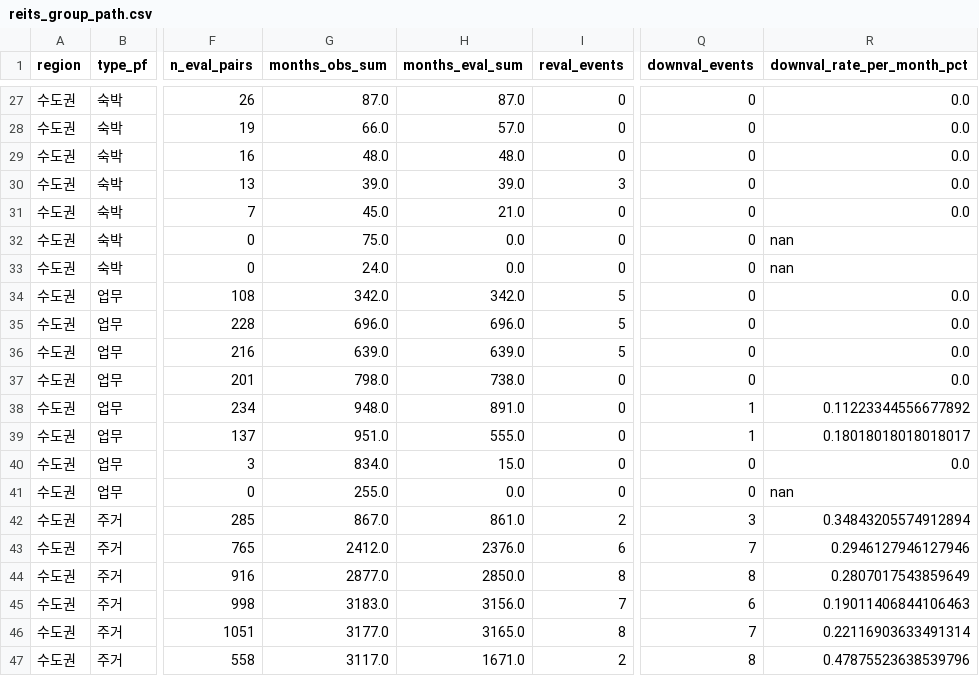
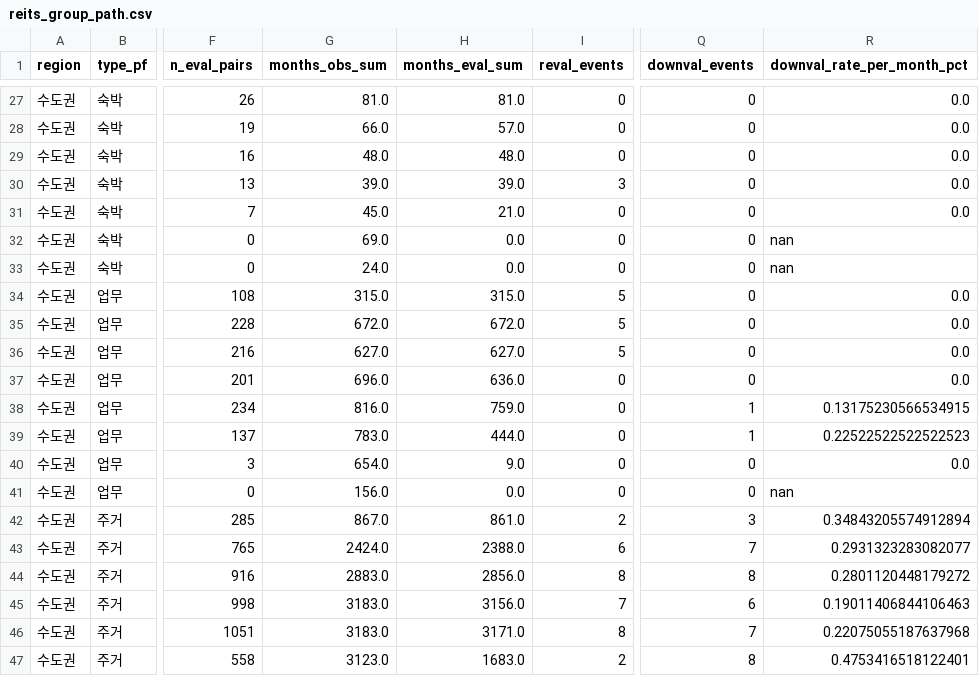
Before and after one commit to OntologyForCapital/pf-aftercare-dashboard, a CSV file: data/location/reits_group_path.csv, drawn as a sheet; only a part is shown, gaps mark what is left out; the diff covers the shown part only; the diff names each change by its address in the sheet, - before the commit and + after, or states it on an @@ line.

```diff
--- a/data/location/reits_group_path.csv
+++ b/data/location/reits_group_path.csv
-G27 (months_obs_sum): 87.0
+G27 (months_obs_sum): 81.0
-H27 (months_eval_sum): 87.0
+H27 (months_eval_sum): 81.0
-G32 (months_obs_sum): 75.0
+G32 (months_obs_sum): 69.0
-G34 (months_obs_sum): 342.0
+G34 (months_obs_sum): 315.0
-H34 (months_eval_sum): 342.0
+H34 (months_eval_sum): 315.0
-G35 (months_obs_sum): 696.0
+G35 (months_obs_sum): 672.0
-H35 (months_eval_sum): 696.0
+H35 (months_eval_sum): 672.0
-G36 (months_obs_sum): 639.0
+G36 (months_obs_sum): 627.0
-H36 (months_eval_sum): 639.0
+H36 (months_eval_sum): 627.0
-G37 (months_obs_sum): 798.0
+G37 (months_obs_sum): 696.0
-H37 (months_eval_sum): 738.0
+H37 (months_eval_sum): 636.0
-G38 (months_obs_sum): 948.0
+G38 (months_obs_sum): 816.0
-H38 (months_eval_sum): 891.0
+H38 (months_eval_sum): 759.0
-R38 (downval_rate_per_month_pct): 0.11223344556677892
+R38 (downval_rate_per_month_pct): 0.13175230566534915
-G39 (months_obs_sum): 951.0
+G39 (months_obs_sum): 783.0
-H39 (months_eval_sum): 555.0
+H39 (months_eval_sum): 444.0
-R39 (downval_rate_per_month_pct): 0.18018018018018017
+R39 (downval_rate_per_month_pct): 0.22522522522522523
-G40 (months_obs_sum): 834.0
+G40 (months_obs_sum): 654.0
-H40 (months_eval_sum): 15.0
+H40 (months_eval_sum): 9.0
-G41 (months_obs_sum): 255.0
+G41 (months_obs_sum): 156.0
-G43 (months_obs_sum): 2412.0
+G43 (months_obs_sum): 2424.0
-H43 (months_eval_sum): 2376.0
+H43 (months_eval_sum): 2388.0
-R43 (downval_rate_per_month_pct): 0.2946127946127946
+R43 (downval_rate_per_month_pct): 0.2931323283082077
-G44 (months_obs_sum): 2877.0
+G44 (months_obs_sum): 2883.0
-H44 (months_eval_sum): 2850.0
+H44 (months_eval_sum): 2856.0
-R44 (downval_rate_per_month_pct): 0.2807017543859649
+R44 (downval_rate_per_month_pct): 0.2801120448179272
-G46 (months_obs_sum): 3177.0
+G46 (months_obs_sum): 3183.0
-H46 (months_eval_sum): 3165.0
+H46 (months_eval_sum): 3171.0
-R46 (downval_rate_per_month_pct): 0.22116903633491314
+R46 (downval_rate_per_month_pct): 0.22075055187637968
-G47 (months_obs_sum): 3117.0
+G47 (months_obs_sum): 3123.0
-H47 (months_eval_sum): 1671.0
+H47 (months_eval_sum): 1683.0
-R47 (downval_rate_per_month_pct): 0.47875523638539796
+R47 (downval_rate_per_month_pct): 0.4753416518122401
```
Also changed, not shown: 34 edited cells elsewhere in this file, 2 other files.
